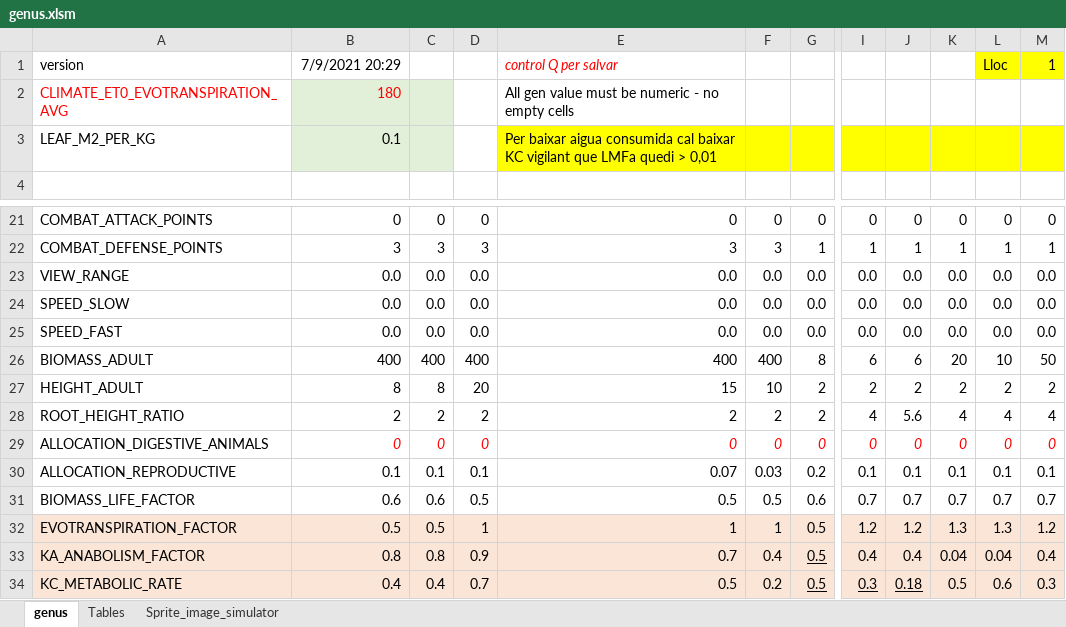
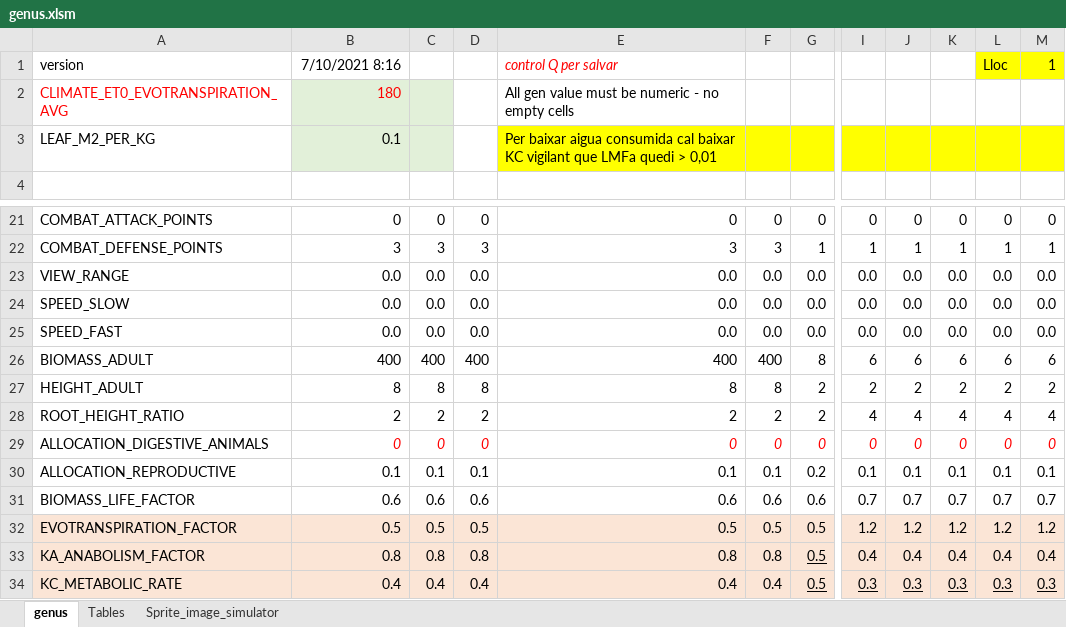
Before and after one commit to taganz/terraformer2d, an Excel workbook: genus.xlsm, sheet genus, drawn as a sheet; only a part is shown, gaps mark what is left out; values as stored, in another font and other column widths than the file's, no borders; conditional formats not drawn; the diff covers the shown part only; the diff names each change by its address in the sheet, - before the commit and + after, or states it on an @@ line.

Commit message:
rename genus

```diff
--- a/genus.xlsm (sheet genus)
+++ b/genus.xlsm (sheet genus)
-B1: 7/9/2021 20:29
+B1: 7/10/2021 8:16
-K26: 20
+K26: 6
-L26: 10
+L26: 6
-M26: 50
+M26: 6
-D27: 20
+D27: 8
-E27: 15
+E27: 8
-F27: 10
+F27: 8
-J28: 5.6
+J28: 4
-E30: 0.07
+E30: 0.1
-F30: 0.03
+F30: 0.1
-D31: 0.5
+D31: 0.6
-E31: 0.5
+E31: 0.6
-F31: 0.5
+F31: 0.6
-D32: 1
+D32: 0.5
-E32: 1
+E32: 0.5
-F32: 1
+F32: 0.5
-K32: 1.3
+K32: 1.2
-L32: 1.3
+L32: 1.2
-D33: 0.9
+D33: 0.8
-E33: 0.7
+E33: 0.8
-F33: 0.4
+F33: 0.8
-K33: 0.04
+K33: 0.4
-L33: 0.04
+L33: 0.4
-D34: 0.7
+D34: 0.4
-E34: 0.5
+E34: 0.4
-F34: 0.2
+F34: 0.4
-J34: 0.18
+J34: 0.3
-K34: 0.5
+K34: 0.3
-K34:M34 underline: off
+K34:M34 underline: on
-L34: 0.6
+L34: 0.3
```
Also changed, not shown: 7 removed rows and 153 edited cells elsewhere in this sheet, sheet Tables, formulas that keep their value, charts or pictures, 26 other files.
